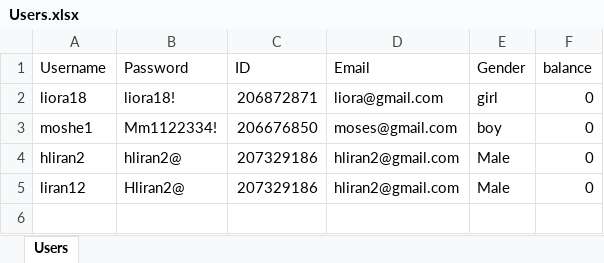
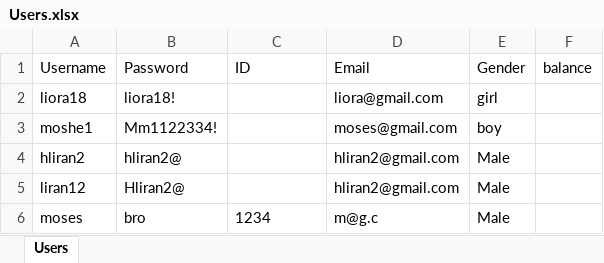
Before and after one commit to mosesberco/Shalom-Kita-A, an Excel workbook: Users.xlsx, sheet Users, drawn as a sheet; values as stored, in another font and other column widths than the file's, no borders; the diff names each change by its address in the sheet, - before the commit and + after, or states it on an @@ line.

Commit message:
change the excel use to using ClosedXML.Excel

```diff
--- a/Users.xlsx (sheet Users)
+++ b/Users.xlsx (sheet Users)
-C2 (ID): 206872871
+C2 (ID): (empty)
-F2:F5 (balance): 0
+F2:F5 (balance): (empty)
-C3 (ID): 206676850
+C3 (ID): (empty)
-C4:C5 (ID): 207329186
+C4:C5 (ID): (empty)
+row 6: moses | bro | 1234 | m@g.c | Male
```
Also changed, not shown: 3 other files.
